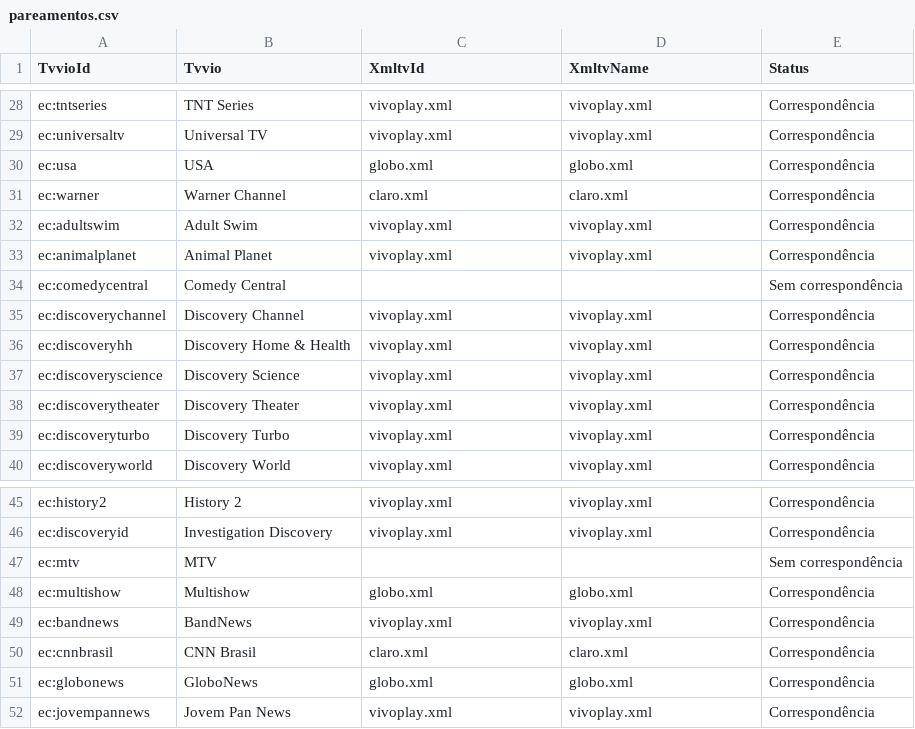
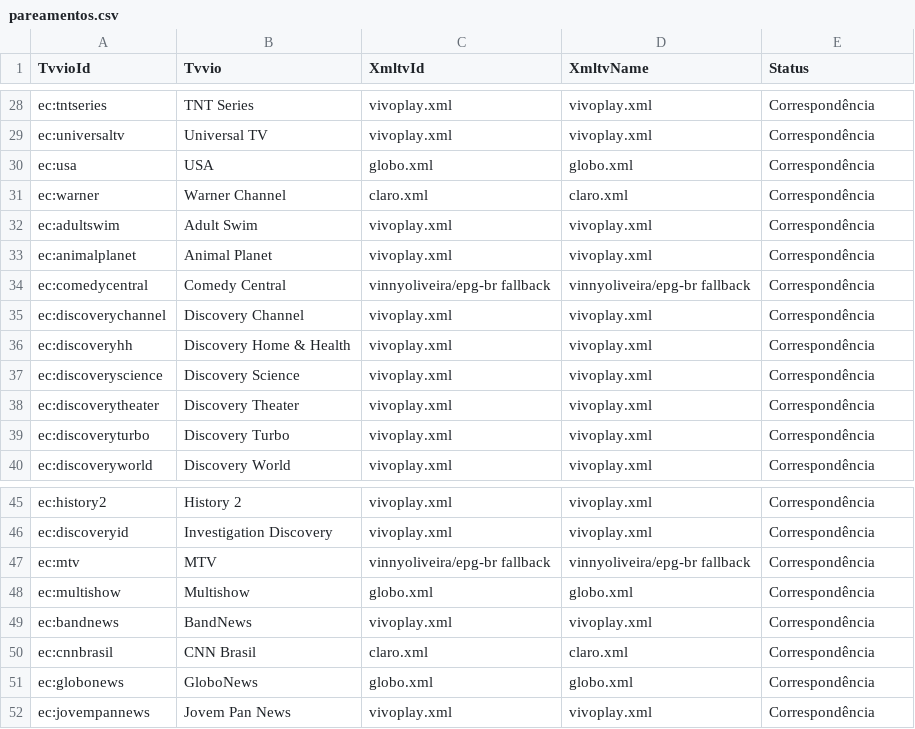
Before and after one commit to williamfortunademoraes/meuepg, a CSV file: pareamentos.csv, drawn as a sheet; only a part is shown, gaps mark what is left out.

```diff
--- a/pareamentos.csv
+++ b/pareamentos.csv
@@ -33,3 +33,3 @@ ec:adultswim,Adult Swim,vivoplay.xml,vivoplay.xml,Correspondência
 ec:animalplanet,Animal Planet,vivoplay.xml,vivoplay.xml,Correspondência
-ec:comedycentral,Comedy Central,,,Sem correspondência
+ec:comedycentral,Comedy Central,vinnyoliveira/epg-br fallback,vinnyoliveira/epg-br fallback,Correspondência
 ec:discoverychannel,Discovery Channel,vivoplay.xml,vivoplay.xml,Correspondência
@@ -46,3 +46,3 @@ ec:history2,History 2,vivoplay.xml,vivoplay.xml,Correspondência
 ec:discoveryid,Investigation Discovery,vivoplay.xml,vivoplay.xml,Correspondência
-ec:mtv,MTV,,,Sem correspondência
+ec:mtv,MTV,vinnyoliveira/epg-br fallback,vinnyoliveira/epg-br fallback,Correspondência
 ec:multishow,Multishow,globo.xml,globo.xml,Correspondência
```
Also changed, not shown: cobertura.csv, 1 other file.
